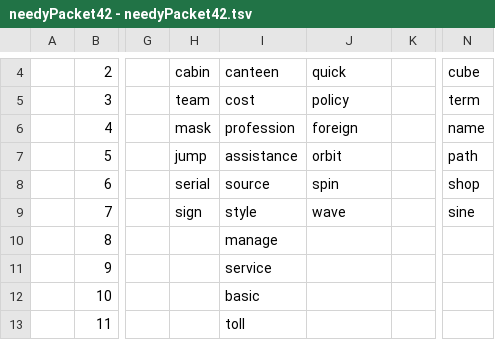
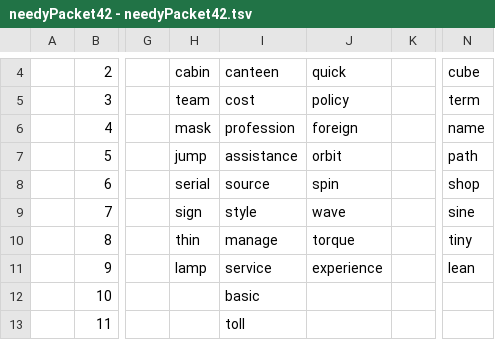
Before and after one commit to openroot/onlyIf31, a TSV file: onlyIf31/asset/needyPacket42/needyPacket42 - needyPacket42.tsv, drawn as a sheet; only a part is shown, gaps mark what is left out; the diff names each change by its address in the sheet, - before the commit and + after, or states it on an @@ line.

Commit message:
update

```diff
--- a/onlyIf31/asset/needyPacket42/needyPacket42 - needyPacket42.tsv
+++ b/onlyIf31/asset/needyPacket42/needyPacket42 - needyPacket42.tsv
-H10: (empty)
+H10: thin
-J10: (empty)
+J10: torque
-N10: (empty)
+N10: tiny
-H11: (empty)
+H11: lamp
-J11: (empty)
+J11: experience
-N11: (empty)
+N11: lean
```
